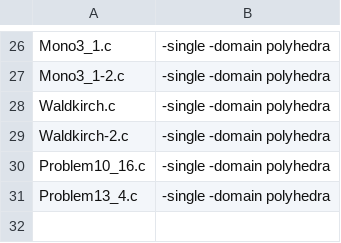
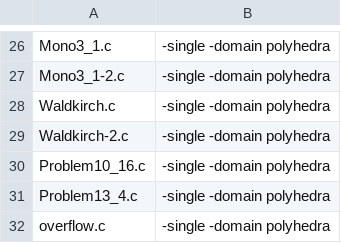
Before and after one commit to samysweb/counterSharp-experiments, a CSV file: instances-dimovski.csv, drawn as a sheet; only a part is shown, gaps mark what is left out.

```diff
--- a/instances-dimovski.csv
+++ b/instances-dimovski.csv
@@ -31 +31,2 @@ Problem10_16.c, -single -domain polyhedra
 Problem13_4.c, -single -domain polyhedra
+overflow.c, -single -domain polyhedra
```
Also changed, not shown: instances.csv, 2 other files.
